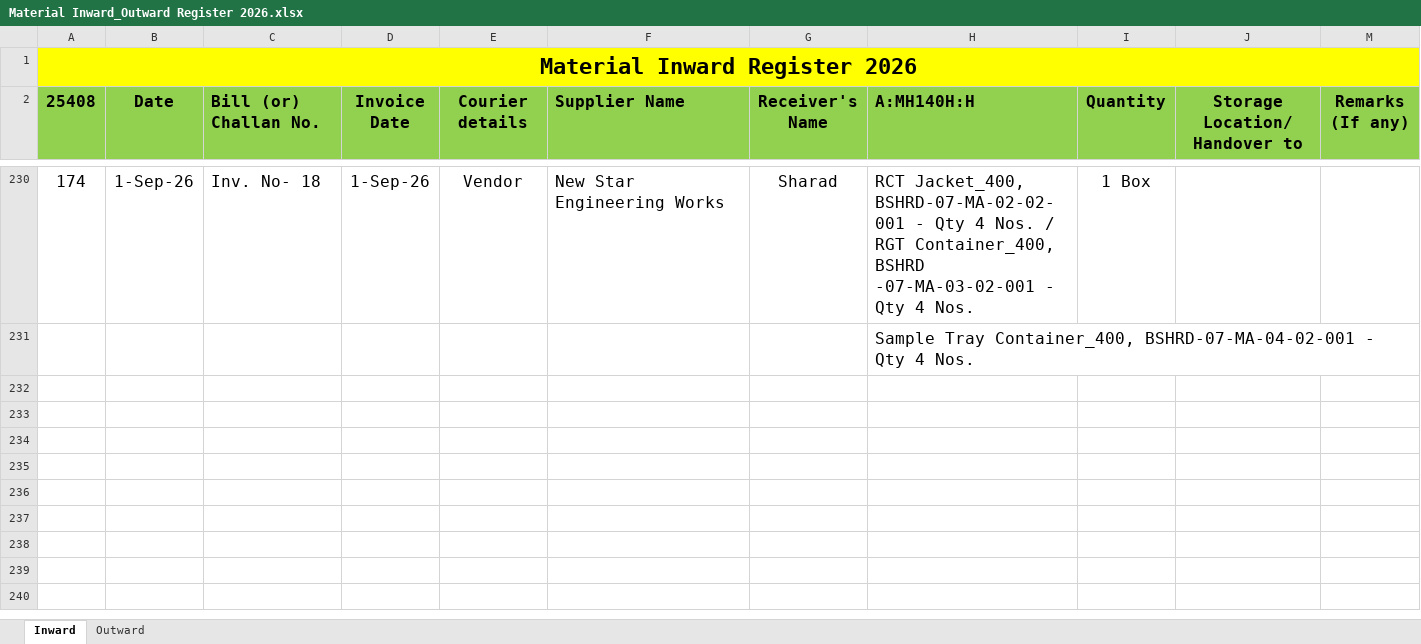
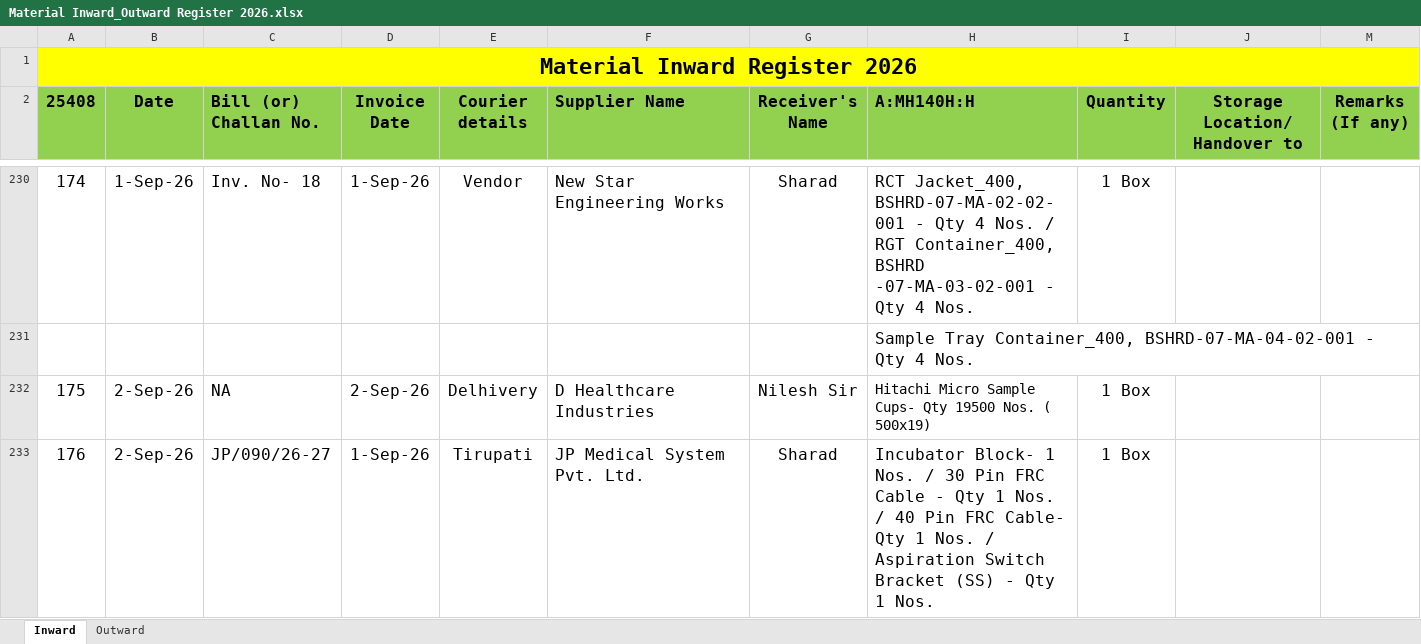
Before and after one commit to Rohidas1974/BioAmalDocument, an Excel workbook: Material Inward_Outward Register 2026.xlsx, sheet Inward, drawn as a sheet; only a part is shown, gaps mark what is left out; values as stored, in another font and other column widths than the file's, no borders; the diff names each change by its address in the sheet, - before the commit and + after, or states it on an @@ line.

Commit message:
Auto-commit: 03-09-2026 11:31:17.59

```diff
--- a/Material Inward_Outward Register 2026.xlsx (sheet Inward)
+++ b/Material Inward_Outward Register 2026.xlsx (sheet Inward)
+row 232: 175 | 2-Sep-26 | NA | 2-Sep-26 | Delhivery | D Healthcare Industries | Nilesh Sir | Hitachi Micro Sample Cups- Qty 19500 Nos. ( 500x19) | 1 Box
+row 233: 176 | 2-Sep-26 | JP/090/26-27 | 1-Sep-26 | Tirupati | JP Medical System Pvt. Ltd. | Sharad | Incubator Block- 1 Nos. / 30 Pin FRC Cable - Qty 1 Nos. / 40 Pin FRC Cable- Qty 1 Nos. / Aspiration Switch Bracket (SS) - Qty 1 Nos. | 1 Box
```
Also changed, not shown: sheet Outward.
